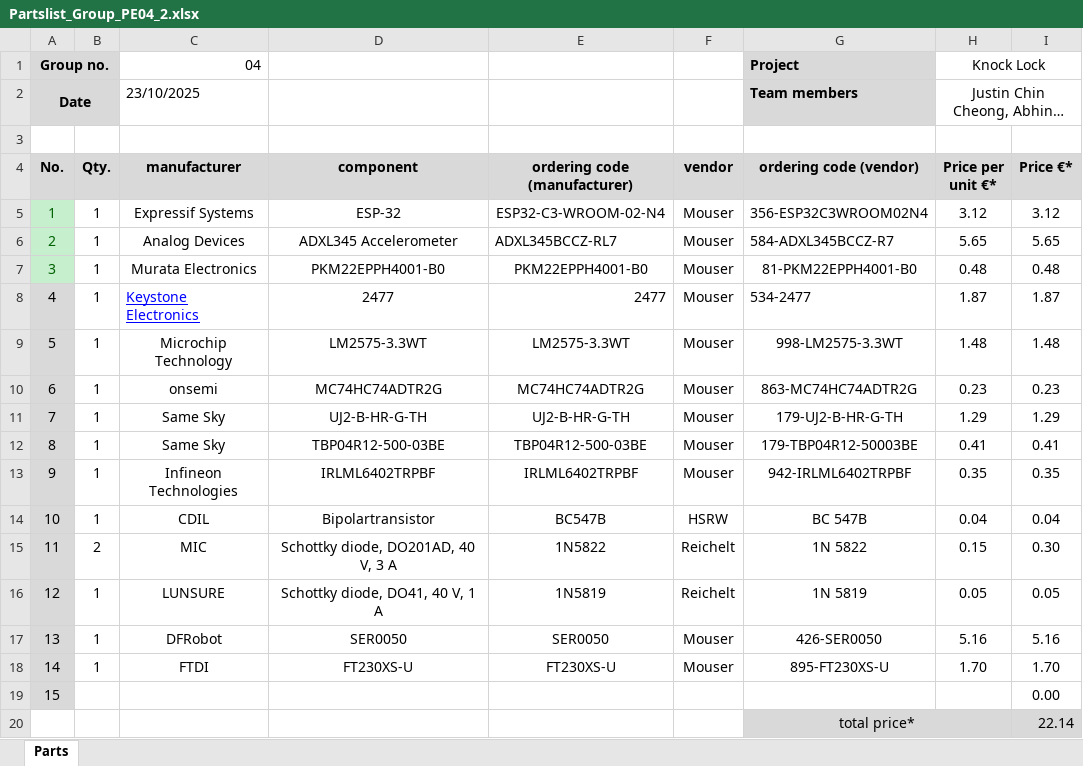
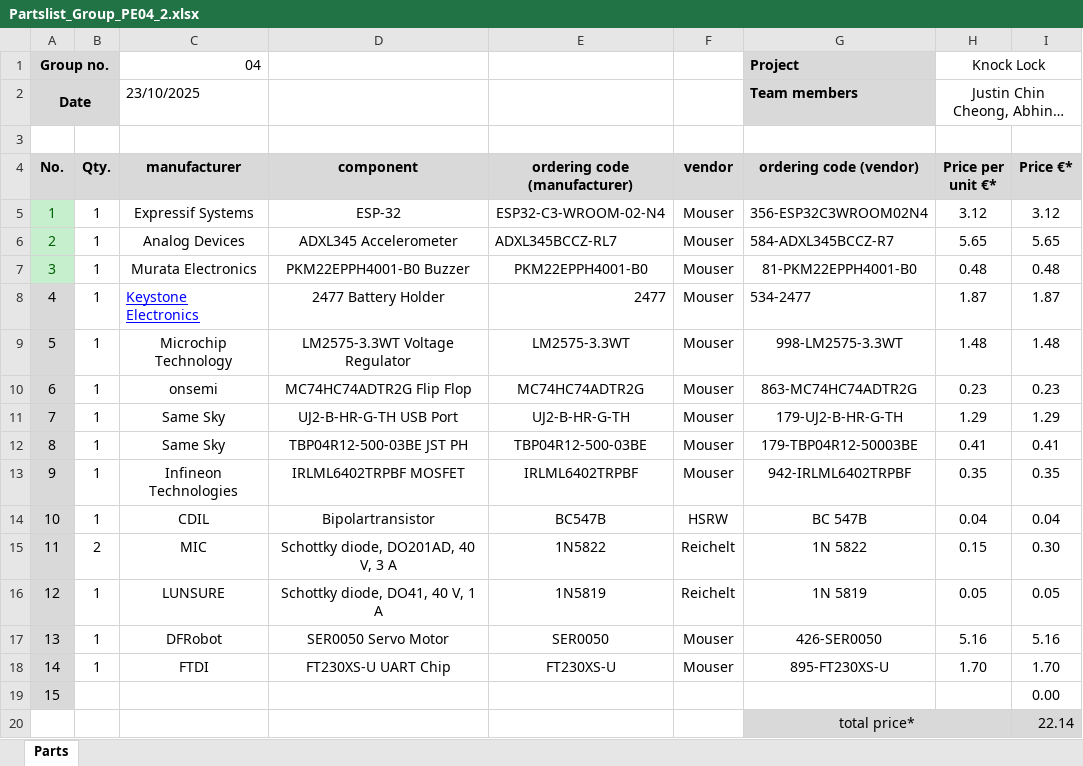
Before and after one commit to jcchincheong-bb/The-Knock-Lock, an Excel workbook: schematic-design/Partslist_Group_PE04_2.xlsx, sheet Parts, drawn as a sheet; only a part is shown; long unchanged cells end in …; values as stored, in another font and other column widths than the file's, no borders; the diff names each change by its address in the sheet, - before the commit and + after, or states it on an @@ line.

Commit message:
clean up partslist

```diff
--- a/schematic-design/Partslist_Group_PE04_2.xlsx (sheet Parts)
+++ b/schematic-design/Partslist_Group_PE04_2.xlsx (sheet Parts)
-D7 (component): PKM22EPPH4001-B0
+D7 (component): PKM22EPPH4001-B0 Buzzer
-D8 (component): 2477
+D8 (component): 2477 Battery Holder
-D9 (component): LM2575-3.3WT
+D9 (component): LM2575-3.3WT Voltage Regulator
-D10 (component): MC74HC74ADTR2G
+D10 (component): MC74HC74ADTR2G Flip Flop
-D11 (component): UJ2-B-HR-G-TH
+D11 (component): UJ2-B-HR-G-TH USB Port
-D12 (component): TBP04R12-500-03BE
+D12 (component): TBP04R12-500-03BE JST PH
-D13 (component): IRLML6402TRPBF
+D13 (component): IRLML6402TRPBF MOSFET
-D17 (component): SER0050
+D17 (component): SER0050 Servo Motor
-D18 (component): FT230XS-U
+D18 (component): FT230XS-U UART Chip
```
Also changed, not shown: 2 other files.
